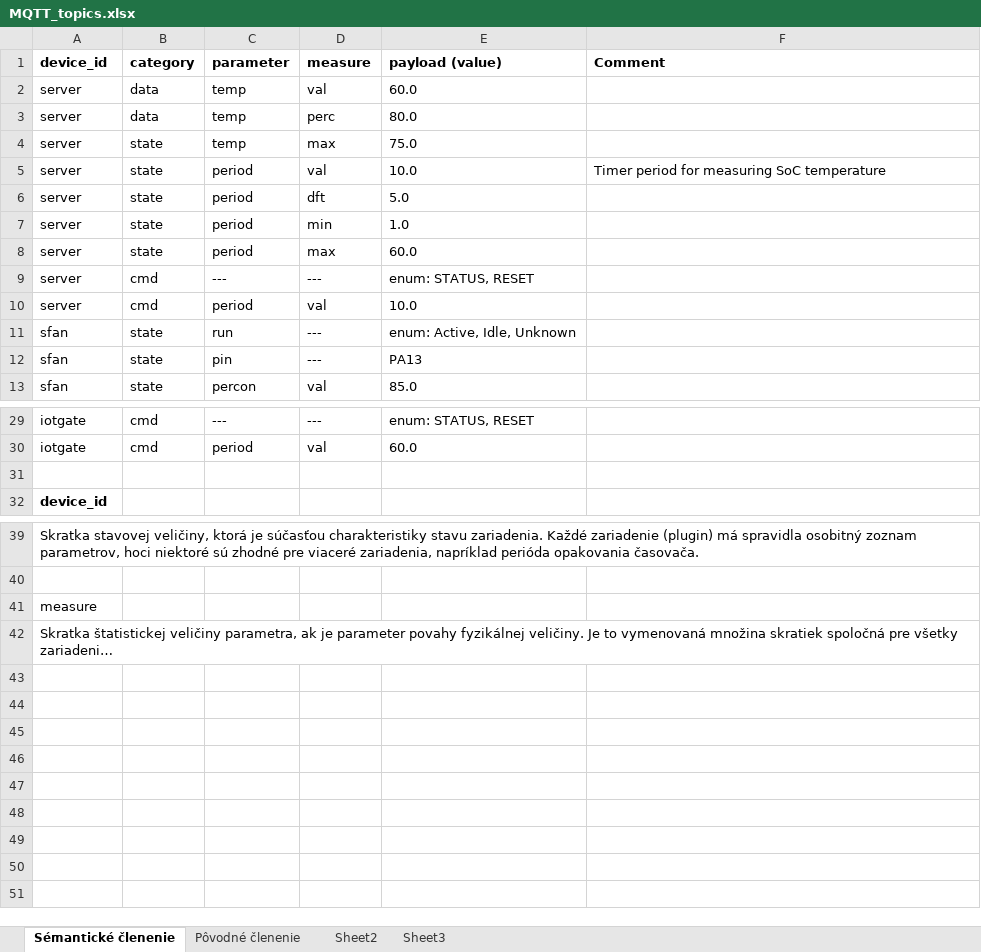
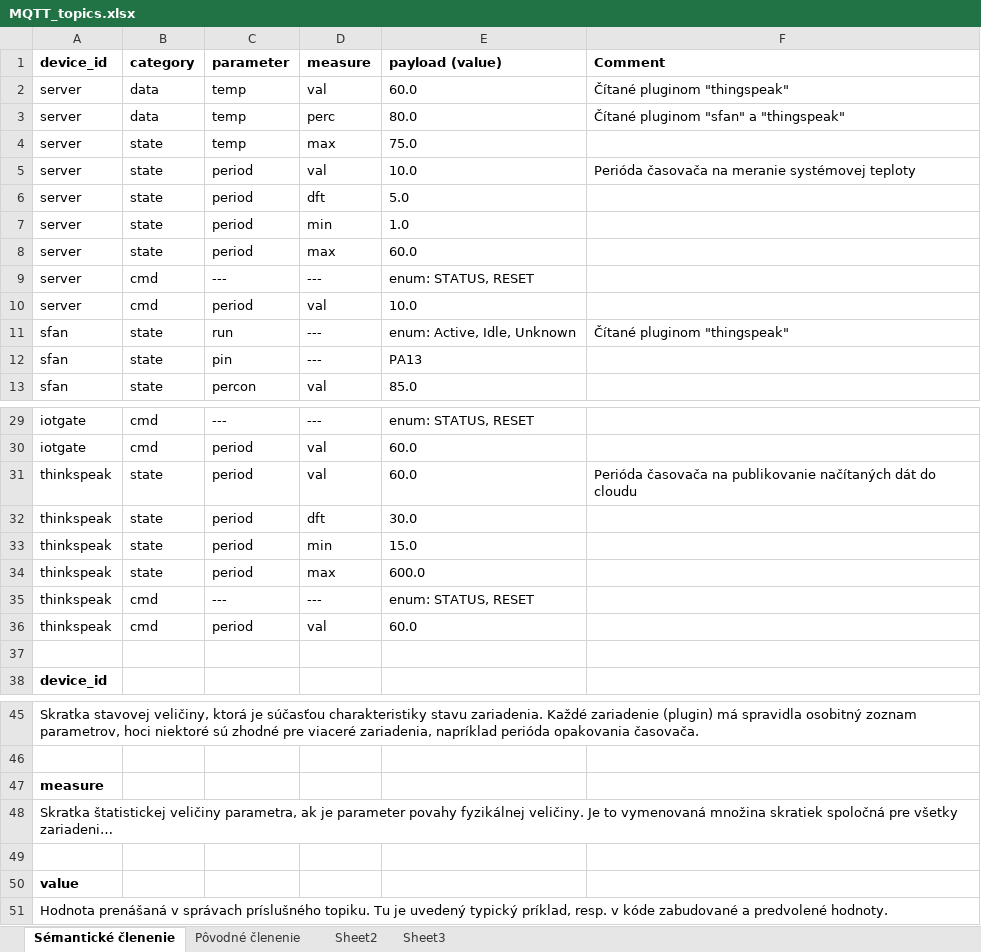
Before and after one commit to mrkalePythonApp/iotgate, an Excel workbook: MQTT_topics.xlsx, sheet Sémantické členenie, drawn as a sheet; only a part is shown, gaps mark what is left out; long unchanged cells end in …; values as stored, in another font and other column widths than the file's, no borders; addresses are those after the commit; the diff covers the shown part only; the diff names each change by its address in the sheet, - before the commit and + after, or states it on an @@ line.

Commit message:
Plugin updated according to the iot library changes.

```diff
--- a/MQTT_topics.xlsx (sheet Sémantické členenie)
+++ b/MQTT_topics.xlsx (sheet Sémantické členenie)
-F2 (Comment): (empty)
+F2 (Comment): Čítané pluginom "thingspeak"
-F3 (Comment): (empty)
+F3 (Comment): Čítané pluginom "sfan" a "thingspeak"
-F5 (Comment): Timer period for measuring SoC temperature
+F5 (Comment): Perióda časovača na meranie systémovej teploty
-F11 (Comment): (empty)
+F11 (Comment): Čítané pluginom "thingspeak"
+row 31: thinkspeak | state | period | val | 60.0 | Perióda časovača na publikovanie načítaných dát do cloudu
+row 32: thinkspeak | state | period | dft | 30.0
+row 33: thinkspeak | state | period | min | 15.0
+row 34: thinkspeak | state | period | max | 600.0
+row 35: thinkspeak | cmd | --- | --- | enum: STATUS, RESET
+row 36: thinkspeak | cmd | period | val | 60.0
-A47 bold: off
+A47 bold: on
+row 49: (empty)
+row 50: value
+row 51: Hodnota prenášaná v správach príslušného topiku. Tu je uvedený typický príklad, resp. v kóde zabudované a predvolené hodnoty.
```
Also changed, not shown: 1 edited cell elsewhere in this sheet, 5 other files.
